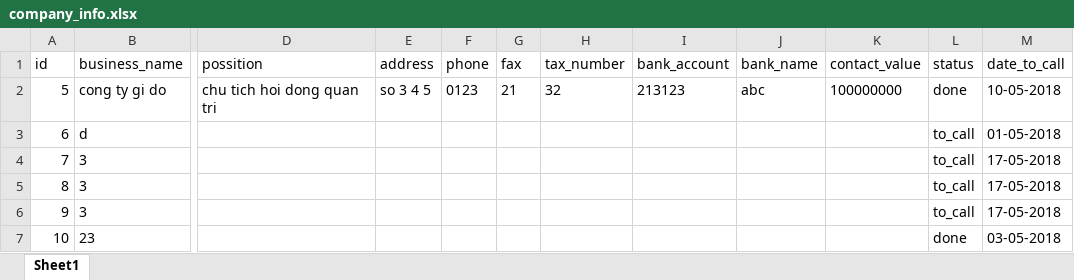
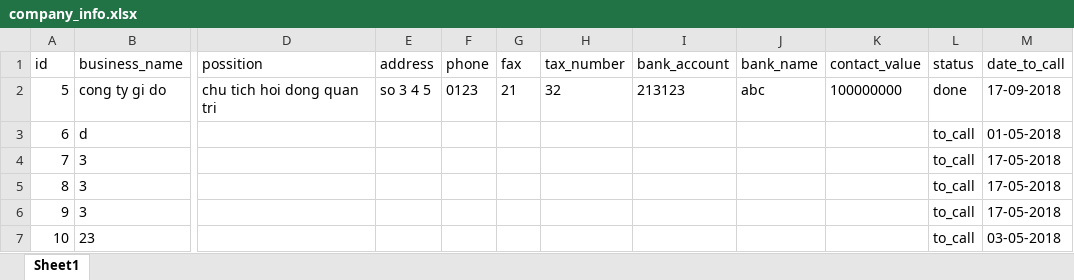
Before and after one commit to QN-dev/chi_huong, an Excel workbook: data/company_info.xlsx, sheet Sheet1, drawn as a sheet; only a part is shown, gaps mark what is left out; values as stored, in another font and other column widths than the file's, no borders; the diff names each change by its address in the sheet, - before the commit and + after, or states it on an @@ line.

```diff
--- a/data/company_info.xlsx (sheet Sheet1)
+++ b/data/company_info.xlsx (sheet Sheet1)
-M2 (date_to_call): 10-05-2018
+M2 (date_to_call): 17-09-2018
-L7 (status): done
+L7 (status): to_call
```
Also changed, not shown: 1 other file.
